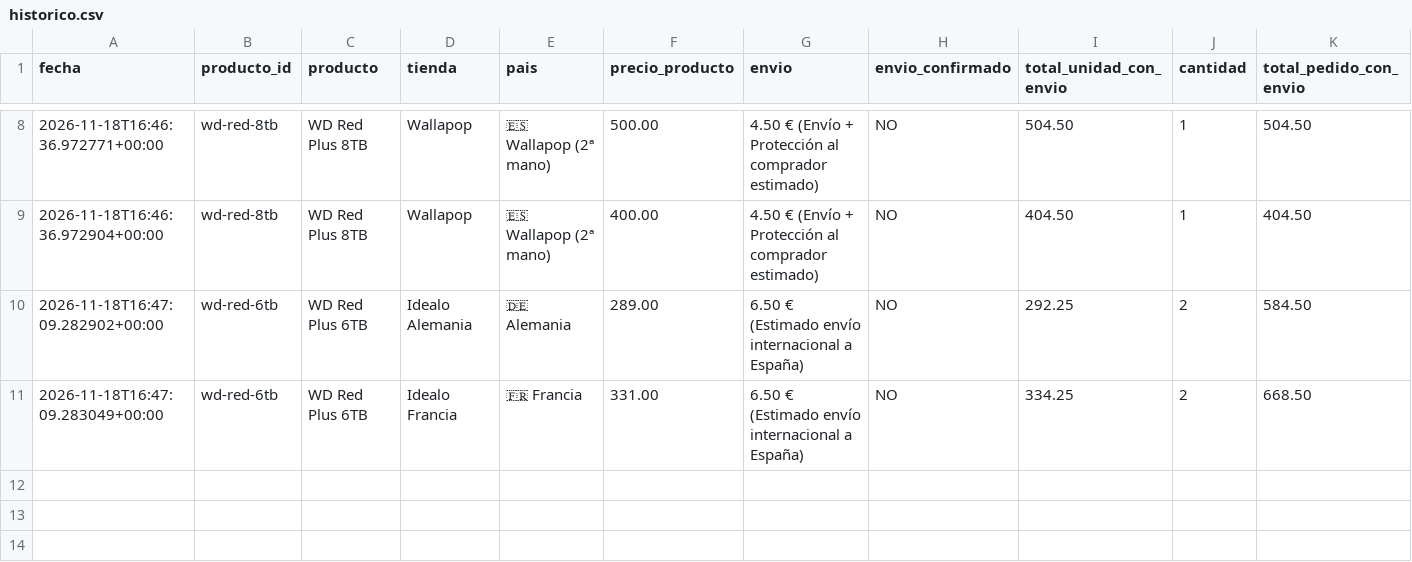
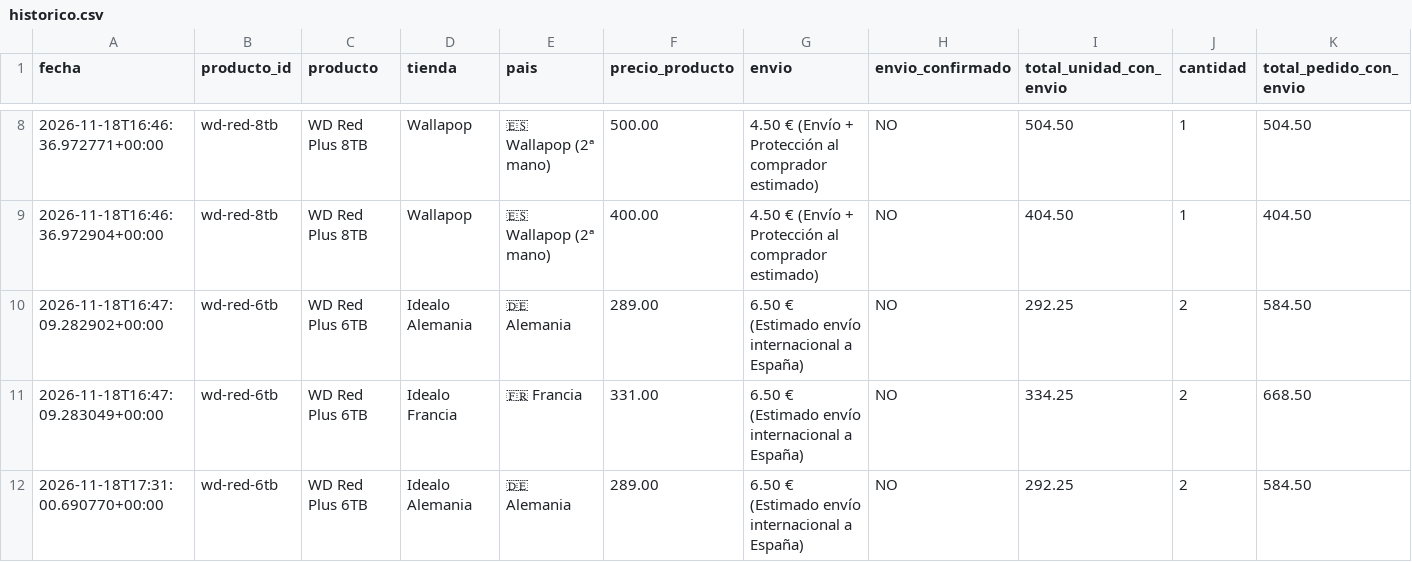
Before and after one commit to antonio-bravo/telegram-price, a CSV file: historico.csv, drawn as a sheet; only a part is shown, gaps mark what is left out; rows hold the shown columns only; the diff names each change by its address in the sheet, - before the commit and + after, or states it on an @@ line.

```diff
--- a/historico.csv
+++ b/historico.csv
+row 12: 2026-11-18T17:31:00.690770+00:00 | wd-red-6tb | WD Red Plus 6TB | Idealo Alemania | 🇩🇪 Alemania | 289.00 | 6.50 € (Estimado envío internacional a España) | NO | 292.25 | 2 | 584.50
```
